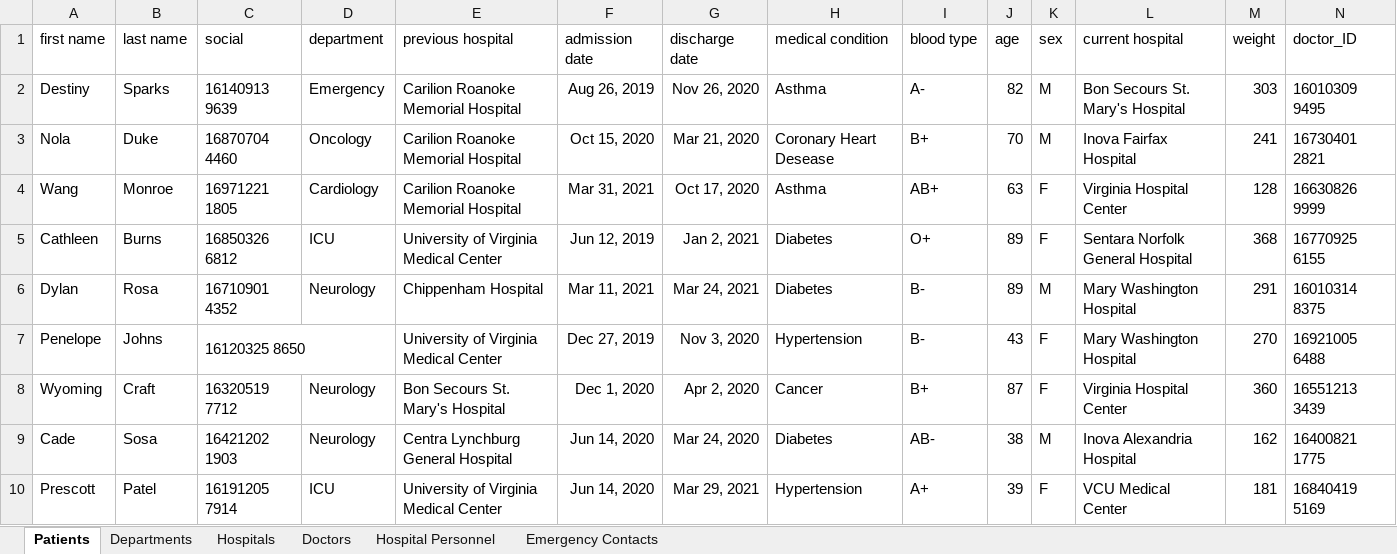
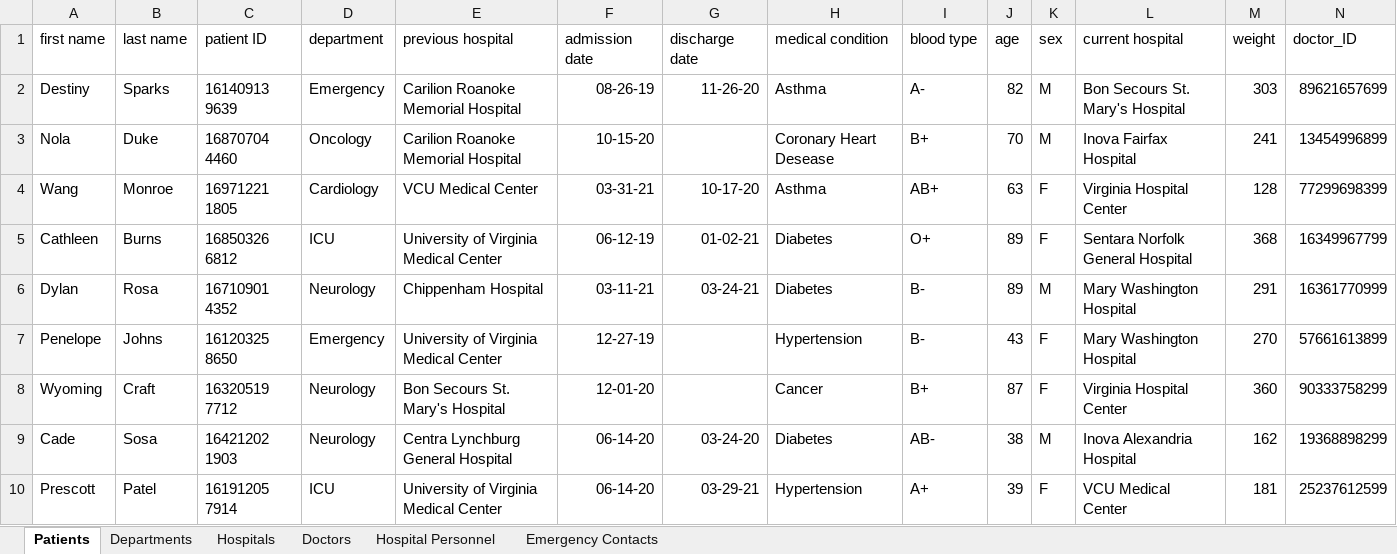
Before and after one commit to Trivedism/HospitalDatabase, an Excel workbook: Documentation/Sample Data for Hospital Database.xlsx, sheet Patients, drawn as a sheet; only a part is shown; values as stored, in another font and other column widths than the file's, no borders; the diff covers the shown part only; the diff names each change by its address in the sheet, - before the commit and + after, or states it on an @@ line.

```diff
--- a/Documentation/Sample Data for Hospital Database.xlsx (sheet Patients)
+++ b/Documentation/Sample Data for Hospital Database.xlsx (sheet Patients)
-C1: social
+C1: patient ID
-F2 (admission date): Aug 26, 2019
+F2 (admission date): 08-26-19
-G2 (discharge date): Nov 26, 2020
+G2 (discharge date): 11-26-20
-N2 (doctor_ID): 16010309 9495
+N2 (doctor_ID): 89621657699
-F3 (admission date): Oct 15, 2020
+F3 (admission date): 10-15-20
-G3 (discharge date): Mar 21, 2020
+G3 (discharge date): (empty)
-N3 (doctor_ID): 16730401 2821
+N3 (doctor_ID): 13454996899
-E4 (previous hospital): Carilion Roanoke Memorial Hospital
+E4 (previous hospital): VCU Medical Center
-F4 (admission date): Mar 31, 2021
+F4 (admission date): 03-31-21
-G4 (discharge date): Oct 17, 2020
+G4 (discharge date): 10-17-20
-N4 (doctor_ID): 16630826 9999
+N4 (doctor_ID): 77299698399
-F5 (admission date): Jun 12, 2019
+F5 (admission date): 06-12-19
-G5 (discharge date): Jan 2, 2021
+G5 (discharge date): 01-02-21
-N5 (doctor_ID): 16770925 6155
+N5 (doctor_ID): 16349967799
-F6 (admission date): Mar 11, 2021
+F6 (admission date): 03-11-21
-G6 (discharge date): Mar 24, 2021
+G6 (discharge date): 03-24-21
-N6 (doctor_ID): 16010314 8375
+N6 (doctor_ID): 16361770999
-C7:D7 merged
-D7 (department): (empty)
+D7 (department): Emergency
-F7 (admission date): Dec 27, 2019
+F7 (admission date): 12-27-19
-G7 (discharge date): Nov 3, 2020
+G7 (discharge date): (empty)
-N7 (doctor_ID): 16921005 6488
+N7 (doctor_ID): 57661613899
-F8 (admission date): Dec 1, 2020
+F8 (admission date): 12-01-20
-G8 (discharge date): Apr 2, 2020
+G8 (discharge date): (empty)
-N8 (doctor_ID): 16551213 3439
+N8 (doctor_ID): 90333758299
-F9:F10 (admission date): Jun 14, 2020
+F9:F10 (admission date): 06-14-20
-G9 (discharge date): Mar 24, 2020
+G9 (discharge date): 03-24-20
-N9 (doctor_ID): 16400821 1775
+N9 (doctor_ID): 19368898299
-G10 (discharge date): Mar 29, 2021
+G10 (discharge date): 03-29-21
-N10 (doctor_ID): 16840419 5169
+N10 (doctor_ID): 25237612599
```
Also changed, not shown: 33 edited cells and merged cells elsewhere in this sheet, sheet Doctors, sheet Hospitals, sheet Emergency Contacts, sheet Hospital Personnel.
